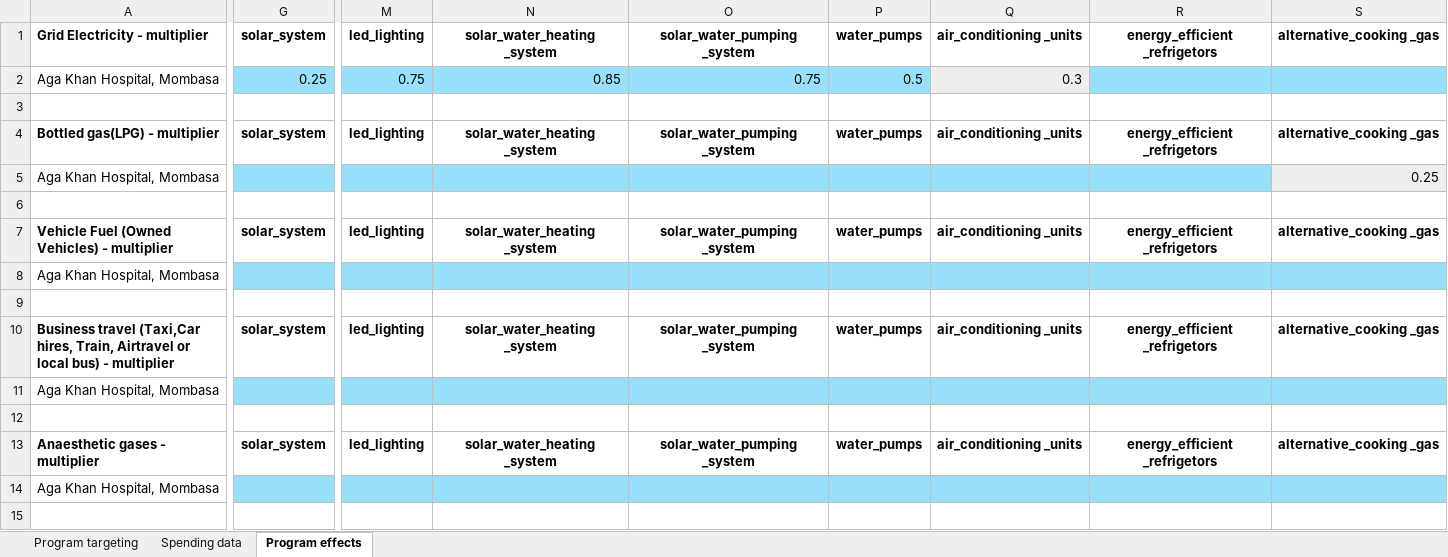
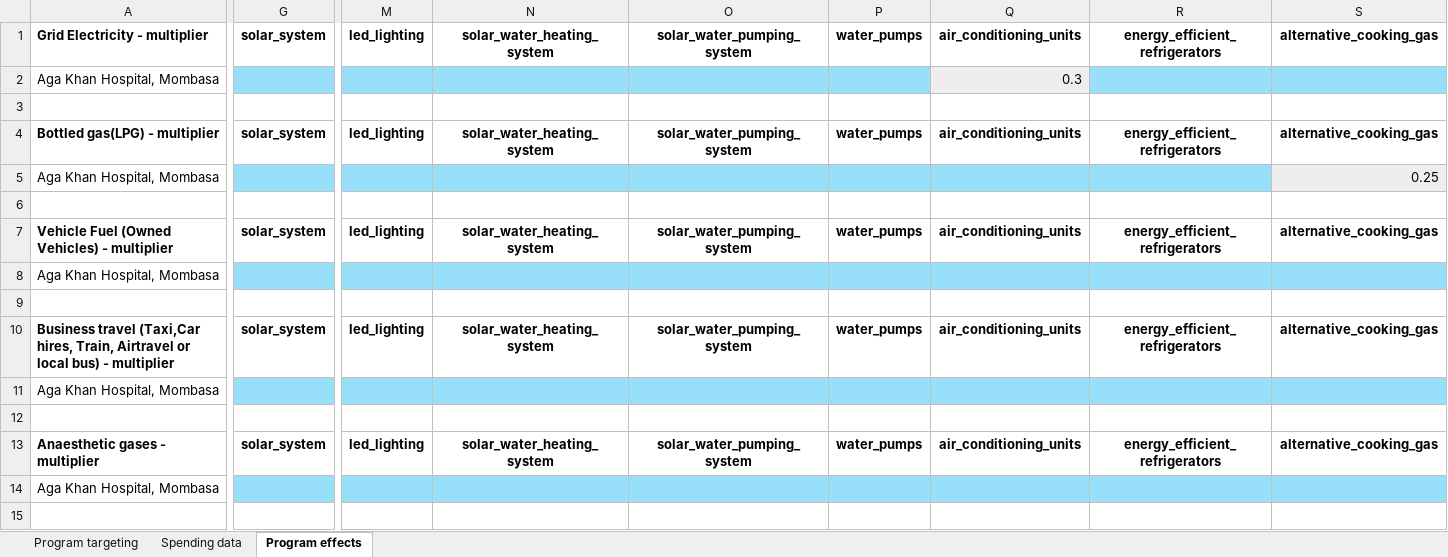
Before and after one commit to paddingtonmbata/carbomica, an Excel workbook: books/carbomica_progbook_AKHS_Mombasa.xlsx, sheet Program effects, drawn as a sheet; only a part is shown, gaps mark what is left out; values as stored, in another font and other column widths than the file's, no borders; conditional formats not drawn; the diff covers the shown part only; the diff names each change by its address in the sheet, - before the commit and + after, or states it on an @@ line.

```diff
--- a/books/carbomica_progbook_AKHS_Mombasa.xlsx (sheet Program effects)
+++ b/books/carbomica_progbook_AKHS_Mombasa.xlsx (sheet Program effects)
-N1: solar_water_heating _system
+N1: solar_water_heating_system
-O1: solar_water_pumping _system
+O1: solar_water_pumping_system
-Q1: air_conditioning _units
+Q1: air_conditioning_units
-R1: energy_efficient _refrigetors
+R1: energy_efficient_refrigerators
-S1: alternative_cooking _gas
+S1: alternative_cooking_gas
-G2: 0.25
+G2: (empty)
-M2: 0.75
+M2: (empty)
-N2: 0.85
+N2: (empty)
-O2: 0.75
+O2: (empty)
-P2: 0.5
+P2: (empty)
-N4: solar_water_heating _system
+N4: solar_water_heating_system
-O4: solar_water_pumping _system
+O4: solar_water_pumping_system
-Q4: air_conditioning _units
+Q4: air_conditioning_units
-R4: energy_efficient _refrigetors
+R4: energy_efficient_refrigerators
-S4: alternative_cooking _gas
+S4: alternative_cooking_gas
-N7: solar_water_heating _system
+N7: solar_water_heating_system
-O7: solar_water_pumping _system
+O7: solar_water_pumping_system
-Q7: air_conditioning _units
+Q7: air_conditioning_units
-R7: energy_efficient _refrigetors
+R7: energy_efficient_refrigerators
-S7: alternative_cooking _gas
+S7: alternative_cooking_gas
-N10: solar_water_heating _system
+N10: solar_water_heating_system
-O10: solar_water_pumping _system
+O10: solar_water_pumping_system
-Q10: air_conditioning _units
+Q10: air_conditioning_units
-R10: energy_efficient _refrigetors
+R10: energy_efficient_refrigerators
-S10: alternative_cooking _gas
+S10: alternative_cooking_gas
-N13: solar_water_heating _system
+N13: solar_water_heating_system
-O13: solar_water_pumping _system
+O13: solar_water_pumping_system
-Q13: air_conditioning _units
+Q13: air_conditioning_units
-R13: energy_efficient _refrigetors
+R13: energy_efficient_refrigerators
-S13: alternative_cooking _gas
+S13: alternative_cooking_gas
```
Also changed, not shown: 18 edited cells and cell formats elsewhere in this sheet, sheet Program targeting, sheet Spending data, books/carbomica_databook.xlsx, carbomica_framework.xlsx, 5 other files.
